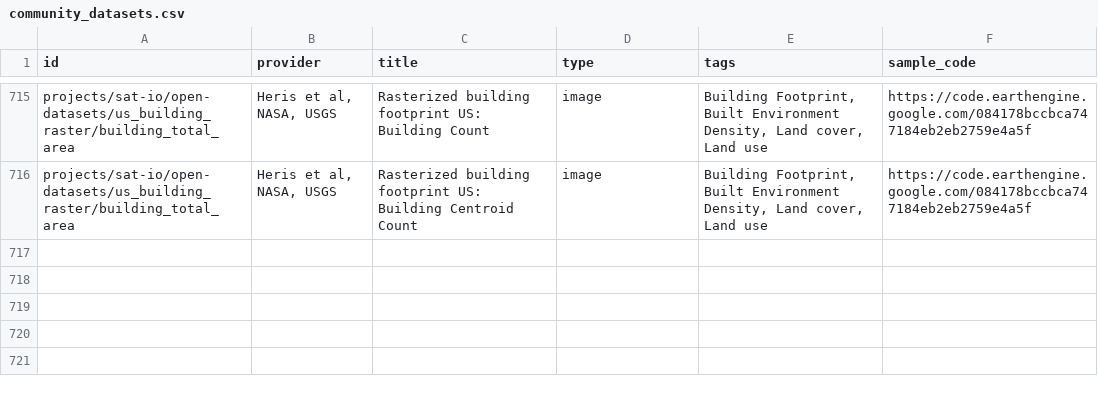
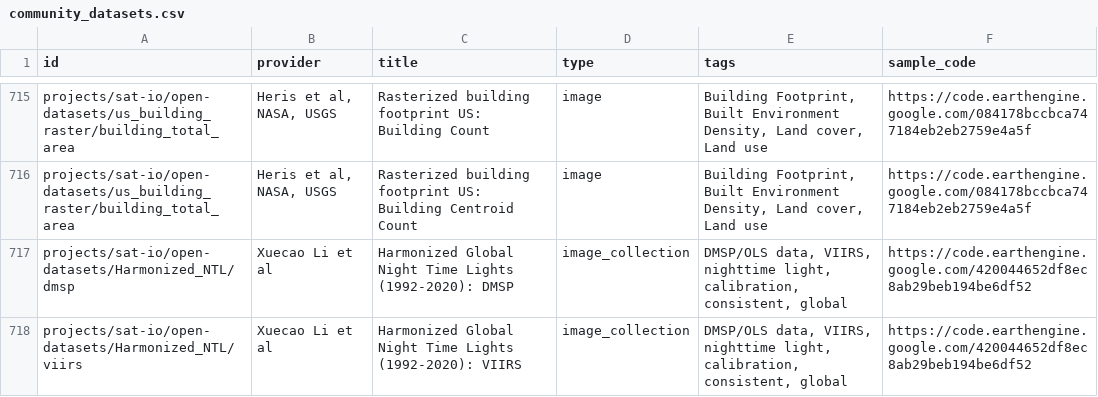
Before and after one commit to samapriya/awesome-gee-community-datasets, a CSV file: community_datasets.csv, drawn as a sheet; only a part is shown, gaps mark what is left out; the diff names each change by its address in the sheet, - before the commit and + after, or states it on an @@ line.

```diff
--- a/community_datasets.csv
+++ b/community_datasets.csv
+row 717: projects/sat-io/open-datasets/Harmonized_NTL/dmsp | Xuecao Li et al | Harmonized Global Night Time Lights (1992-2020): DMSP | image_collection | DMSP/OLS data, VIIRS, nighttime light, calibration, consistent, global | https://code.earthengine.google.com/420044652df8ec8ab29beb194be6df52
+row 718: projects/sat-io/open-datasets/Harmonized_NTL/viirs | Xuecao Li et al | Harmonized Global Night Time Lights (1992-2020): VIIRS | image_collection | DMSP/OLS data, VIIRS, nighttime light, calibration, consistent, global | https://code.earthengine.google.com/420044652df8ec8ab29beb194be6df52
```
